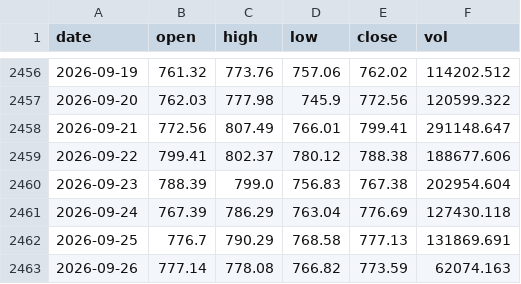
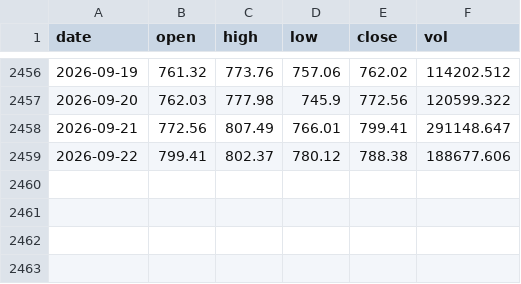
Before and after one commit to lixiaoli-bit/biquanjibenmian, a CSV file: data/okx_BNB_USDT_day.csv, drawn as a sheet; only a part is shown, gaps mark what is left out; the diff names each change by its address in the sheet, - before the commit and + after, or states it on an @@ line.

Commit message:
shuju

```diff
--- a/data/okx_BNB_USDT_day.csv
+++ b/data/okx_BNB_USDT_day.csv
-row 2460: 2026-09-23 | 788.39 | 799.0 | 756.83 | 767.38 | 202954.604
-row 2461: 2026-09-24 | 767.39 | 786.29 | 763.04 | 776.69 | 127430.118
-row 2462: 2026-09-25 | 776.7 | 790.29 | 768.58 | 777.13 | 131869.691
-row 2463: 2026-09-26 | 777.14 | 778.08 | 766.82 | 773.59 | 62074.163
```
